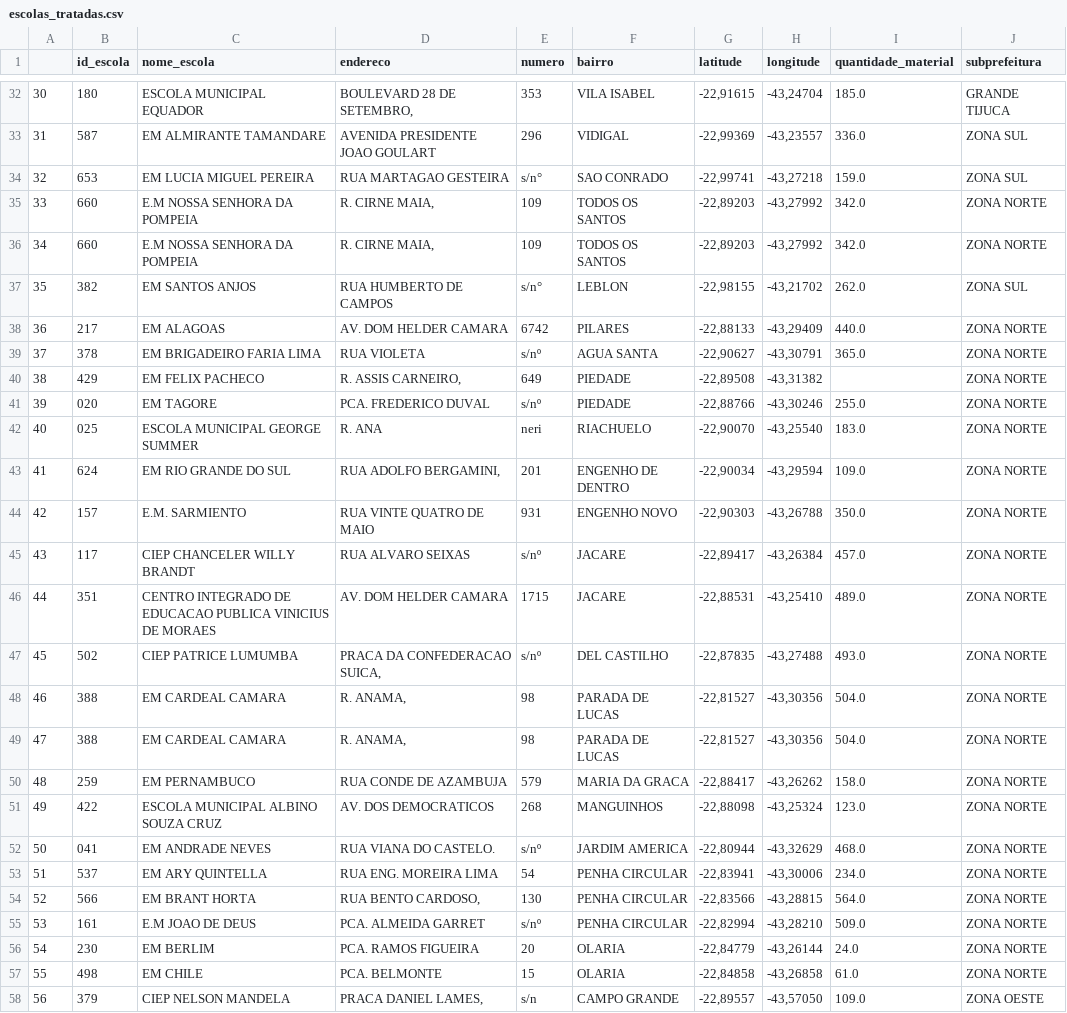
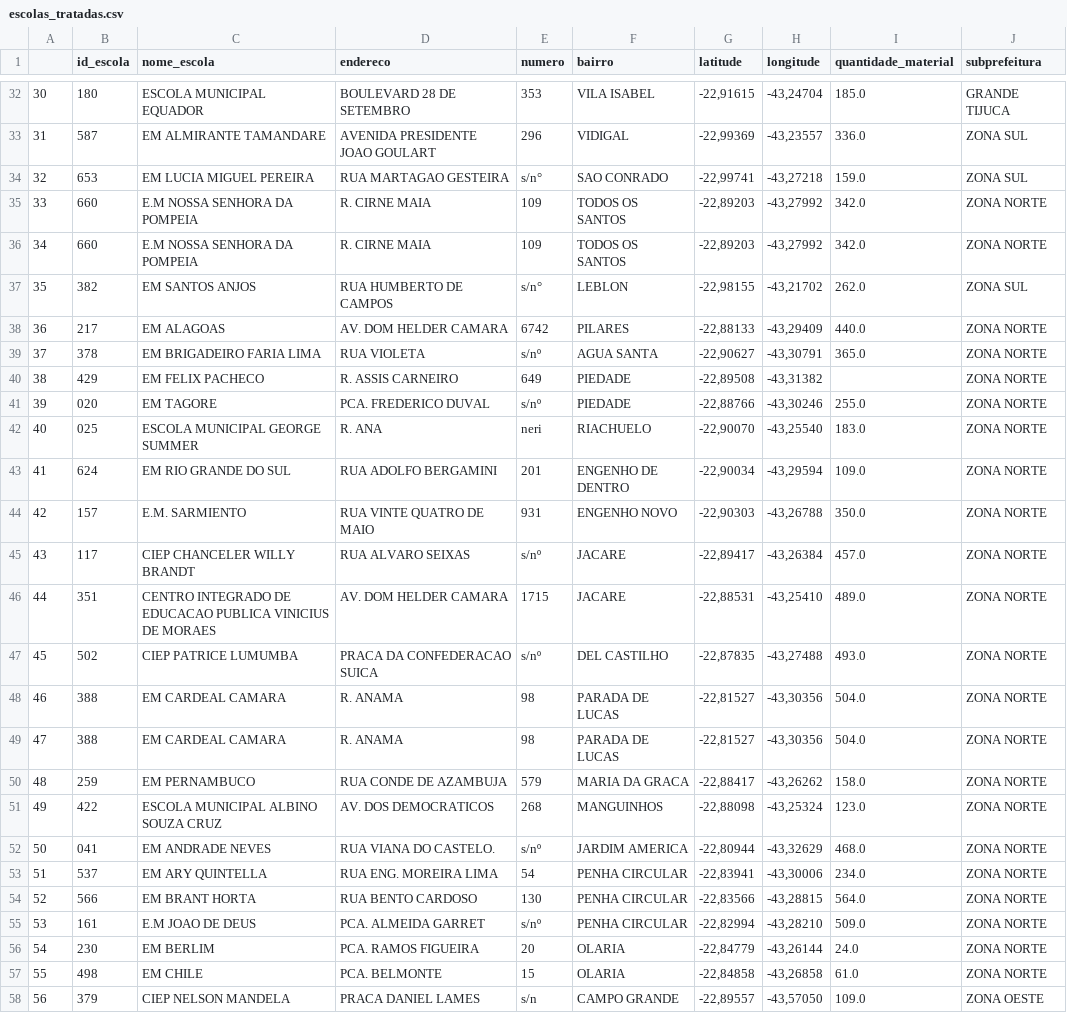
Before and after one commit to isabelepinto/limpeza_de_dados_projeto, a CSV file: escolas_tratadas.csv, drawn as a sheet; only a part is shown, gaps mark what is left out; the diff covers the shown part only.

```diff
--- a/escolas_tratadas.csv
+++ b/escolas_tratadas.csv
@@ -32,6 +32,6 @@
-30,180,ESCOLA MUNICIPAL EQUADOR,"BOULEVARD 28 DE SETEMBRO,",353,VILA ISABEL,"-22,91615","-43,24704",185.0,GRANDE TIJUCA
+30,180,ESCOLA MUNICIPAL EQUADOR,BOULEVARD 28 DE SETEMBRO,353,VILA ISABEL,"-22,91615","-43,24704",185.0,GRANDE TIJUCA
 31,587,EM ALMIRANTE TAMANDARE,AVENIDA PRESIDENTE JOAO GOULART,296,VIDIGAL,"-22,99369","-43,23557",336.0,ZONA SUL
 32,653,EM LUCIA MIGUEL PEREIRA,RUA MARTAGAO GESTEIRA,s/n°,SAO CONRADO,"-22,99741","-43,27218",159.0,ZONA SUL
-33,660,E.M NOSSA SENHORA DA POMPEIA,"R. CIRNE MAIA,",109,TODOS OS SANTOS,"-22,89203","-43,27992",342.0,ZONA NORTE
-34,660,E.M NOSSA SENHORA DA POMPEIA,"R. CIRNE MAIA,",109,TODOS OS SANTOS,"-22,89203","-43,27992",342.0,ZONA NORTE
+33,660,E.M NOSSA SENHORA DA POMPEIA,R. CIRNE MAIA,109,TODOS OS SANTOS,"-22,89203","-43,27992",342.0,ZONA NORTE
+34,660,E.M NOSSA SENHORA DA POMPEIA,R. CIRNE MAIA,109,TODOS OS SANTOS,"-22,89203","-43,27992",342.0,ZONA NORTE
 35,382,EM SANTOS ANJOS,RUA HUMBERTO DE CAMPOS,s/n°,LEBLON,"-22,98155","-43,21702",262.0,ZONA SUL
@@ -39,6 +39,6 @@
 37,378,EM BRIGADEIRO FARIA LIMA,RUA VIOLETA,s/nº,AGUA SANTA,"-22,90627","-43,30791",365.0,ZONA NORTE
-38,429,EM FELIX PACHECO,"R. ASSIS CARNEIRO,",649,PIEDADE,"-22,89508","-43,31382",,ZONA NORTE
+38,429,EM FELIX PACHECO,R. ASSIS CARNEIRO,649,PIEDADE,"-22,89508","-43,31382",,ZONA NORTE
 39,020,EM TAGORE,PCA. FREDERICO DUVAL,s/nº,PIEDADE,"-22,88766","-43,30246",255.0,ZONA NORTE
 40,025,ESCOLA MUNICIPAL GEORGE SUMMER,R. ANA,neri,RIACHUELO,"-22,90070","-43,25540",183.0,ZONA NORTE
-41,624,EM RIO GRANDE DO SUL,"RUA ADOLFO BERGAMINI,",201,ENGENHO DE DENTRO,"-22,90034","-43,29594",109.0,ZONA NORTE
+41,624,EM RIO GRANDE DO SUL,RUA ADOLFO BERGAMINI,201,ENGENHO DE DENTRO,"-22,90034","-43,29594",109.0,ZONA NORTE
 42,157,E.M. SARMIENTO,RUA VINTE QUATRO DE MAIO,931,ENGENHO NOVO,"-22,90303","-43,26788",350.0,ZONA NORTE
@@ -46,5 +46,5 @@
 44,351,CENTRO INTEGRADO DE EDUCACAO PUBLICA VINICIUS DE MORAES,AV. DOM HELDER CAMARA,1715,JACARE,"-22,88531","-43,25410",489.0,ZONA NORTE
-45,502,CIEP PATRICE LUMUMBA,"PRACA DA CONFEDERACAO SUICA,",s/nº,DEL CASTILHO,"-22,87835","-43,27488",493.0,ZONA NORTE
-46,388,EM CARDEAL CAMARA,"R. ANAMA,",98,PARADA DE LUCAS,"-22,81527","-43,30356",504.0,ZONA NORTE
-47,388,EM CARDEAL CAMARA,"R. ANAMA,",98,PARADA DE LUCAS,"-22,81527","-43,30356",504.0,ZONA NORTE
+45,502,CIEP PATRICE LUMUMBA,PRACA DA CONFEDERACAO SUICA,s/nº,DEL CASTILHO,"-22,87835","-43,27488",493.0,ZONA NORTE
+46,388,EM CARDEAL CAMARA,R. ANAMA,98,PARADA DE LUCAS,"-22,81527","-43,30356",504.0,ZONA NORTE
+47,388,EM CARDEAL CAMARA,R. ANAMA,98,PARADA DE LUCAS,"-22,81527","-43,30356",504.0,ZONA NORTE
 48,259,EM PERNAMBUCO,RUA CONDE DE AZAMBUJA,579,MARIA DA GRACA,"-22,88417","-43,26262",158.0,ZONA NORTE
@@ -53,3 +53,3 @@
 51,537,EM ARY QUINTELLA,RUA ENG. MOREIRA LIMA,54,PENHA CIRCULAR,"-22,83941","-43,30006",234.0,ZONA NORTE
-52,566,EM BRANT HORTA,"RUA BENTO CARDOSO,",130,PENHA CIRCULAR,"-22,83566","-43,28815",564.0,ZONA NORTE
+52,566,EM BRANT HORTA,RUA BENTO CARDOSO,130,PENHA CIRCULAR,"-22,83566","-43,28815",564.0,ZONA NORTE
 53,161,E.M JOAO DE DEUS,PCA. ALMEIDA GARRET,s/nº,PENHA CIRCULAR,"-22,82994","-43,28210",509.0,ZONA NORTE
@@ -57,2 +57,2 @@
 55,498,EM CHILE,PCA. BELMONTE,15,OLARIA,"-22,84858","-43,26858",61.0,ZONA NORTE
-56,379,CIEP NELSON MANDELA,"PRACA DANIEL LAMES,",s/n,CAMPO GRANDE,"-22,89557","-43,57050",109.0,ZONA OESTE
+56,379,CIEP NELSON MANDELA,PRACA DANIEL LAMES,s/n,CAMPO GRANDE,"-22,89557","-43,57050",109.0,ZONA OESTE
```
Also changed, not shown: 41 edited cells elsewhere in this file, 1 other file.
